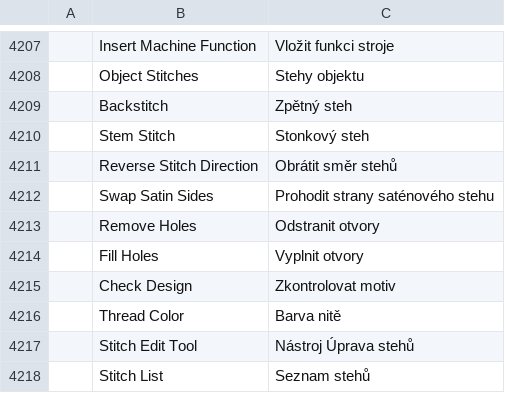
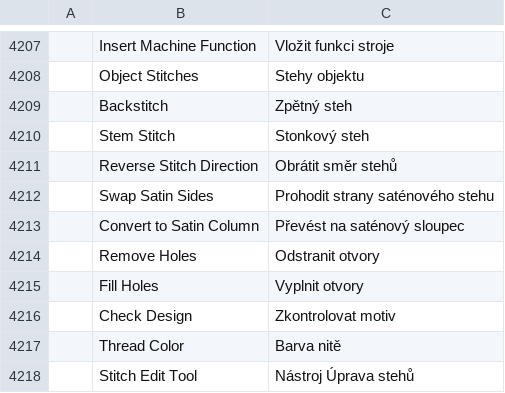
Before and after one commit to SiteSentrix/StitchFoundry, a TSV file: crates/ui-egui/src/i18n/cs.tsv, drawn as a sheet; only a part is shown, gaps mark what is left out; the shorter side is filled out with more unchanged rows; the diff names each change by its address in the sheet, - before the commit and + after, or states it on an @@ line.

```diff
--- a/crates/ui-egui/src/i18n/cs.tsv
+++ b/crates/ui-egui/src/i18n/cs.tsv
+row 4213:  | Convert to Satin Column | Převést na saténový sloupec
```
Also changed, not shown: crates/ui-egui/src/i18n/fr.tsv, crates/ui-egui/src/i18n/it.tsv, 12 other files.
